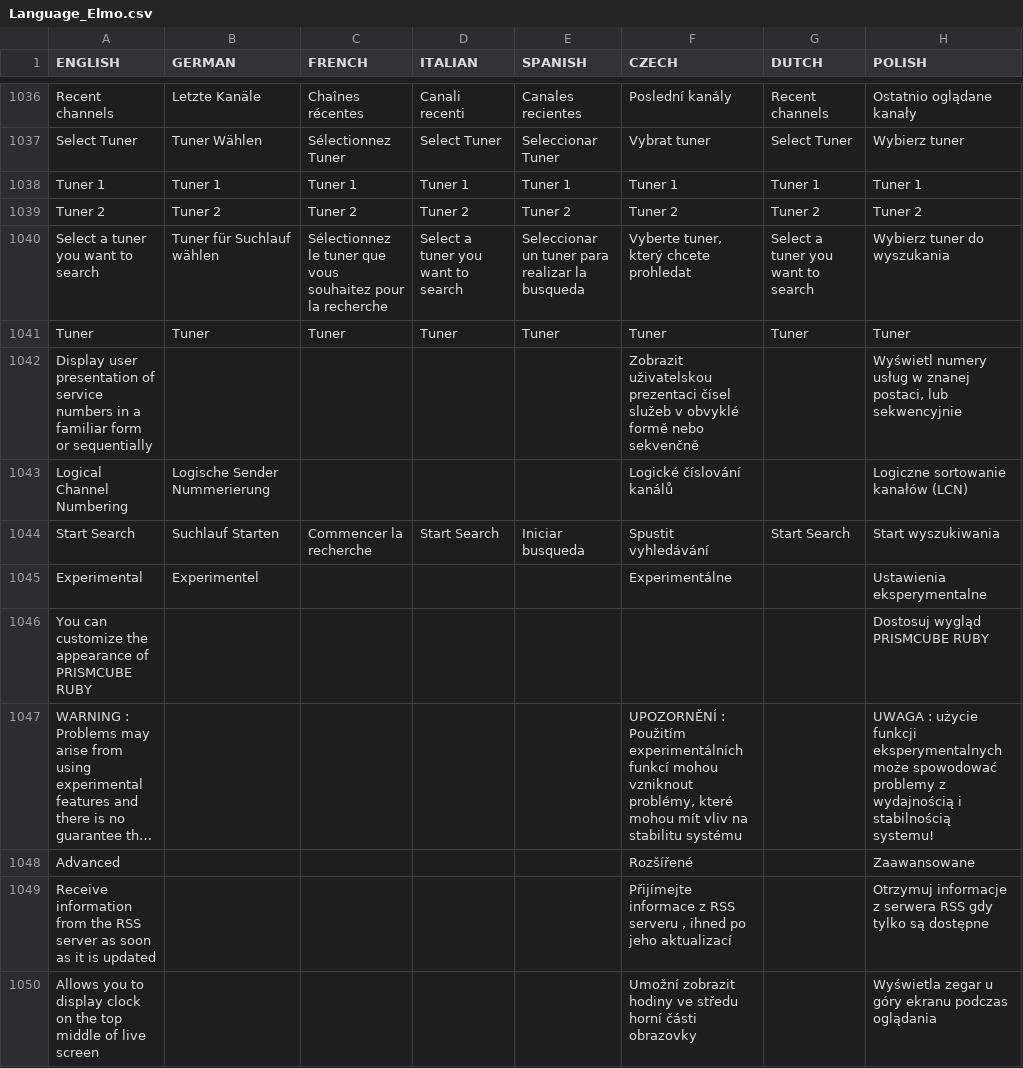
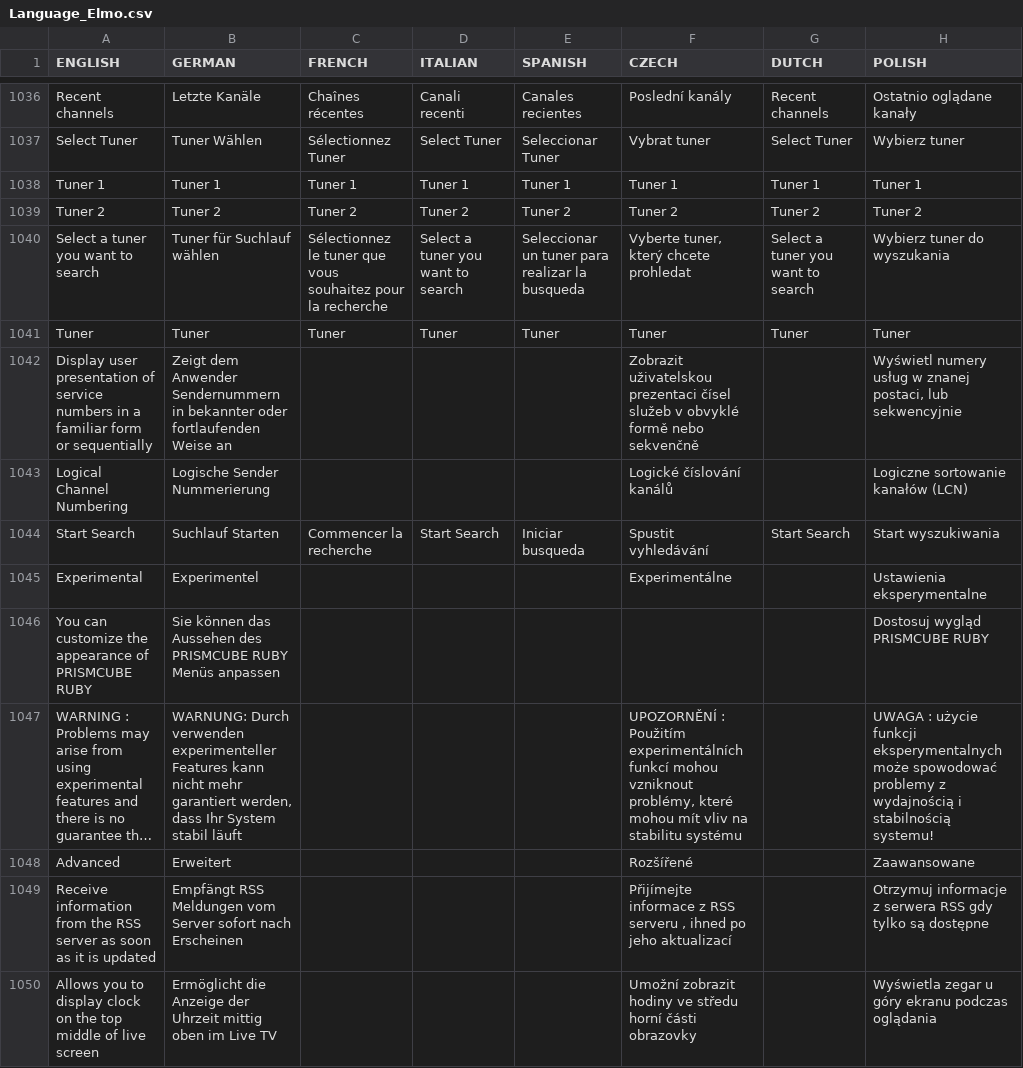
Before and after one commit to prismcube/script.mbox, a CSV file: pvr/gui/windows/Language_Elmo.csv, drawn as a sheet; only a part is shown, gaps mark what is left out; long unchanged cells end in …; the diff covers the shown part only; the diff names each change by its address in the sheet, - before the commit and + after, or states it on an @@ line.

Commit message:
Updated German translation

```diff
--- a/pvr/gui/windows/Language_Elmo.csv
+++ b/pvr/gui/windows/Language_Elmo.csv
-B1042 (GERMAN): (empty)
+B1042 (GERMAN): Zeigt dem Anwender Sendernummern in bekannter oder fortlaufenden Weise an
-B1046 (GERMAN): (empty)
+B1046 (GERMAN): Sie können das Aussehen des PRISMCUBE RUBY Menüs anpassen
-B1047 (GERMAN): (empty)
+B1047 (GERMAN): WARNUNG: Durch verwenden experimenteller Features kann nicht mehr garantiert werden, dass Ihr System stabil läuft
-B1048 (GERMAN): (empty)
+B1048 (GERMAN): Erweitert
-B1049 (GERMAN): (empty)
+B1049 (GERMAN): Empfängt RSS Meldungen vom Server sofort nach Erscheinen
-B1050 (GERMAN): (empty)
+B1050 (GERMAN): Ermöglicht die Anzeige der Uhrzeit mittig oben im Live TV
```
Also changed, not shown: 47 edited cells elsewhere in this file, 1 other file.
